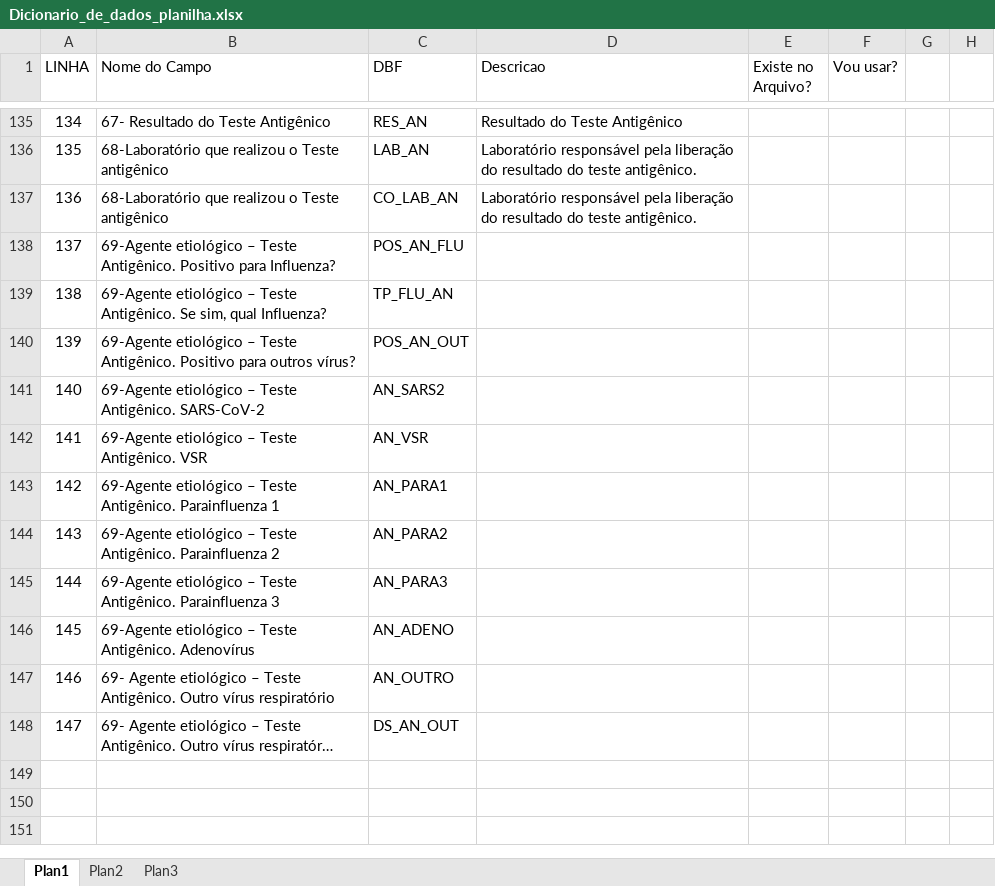
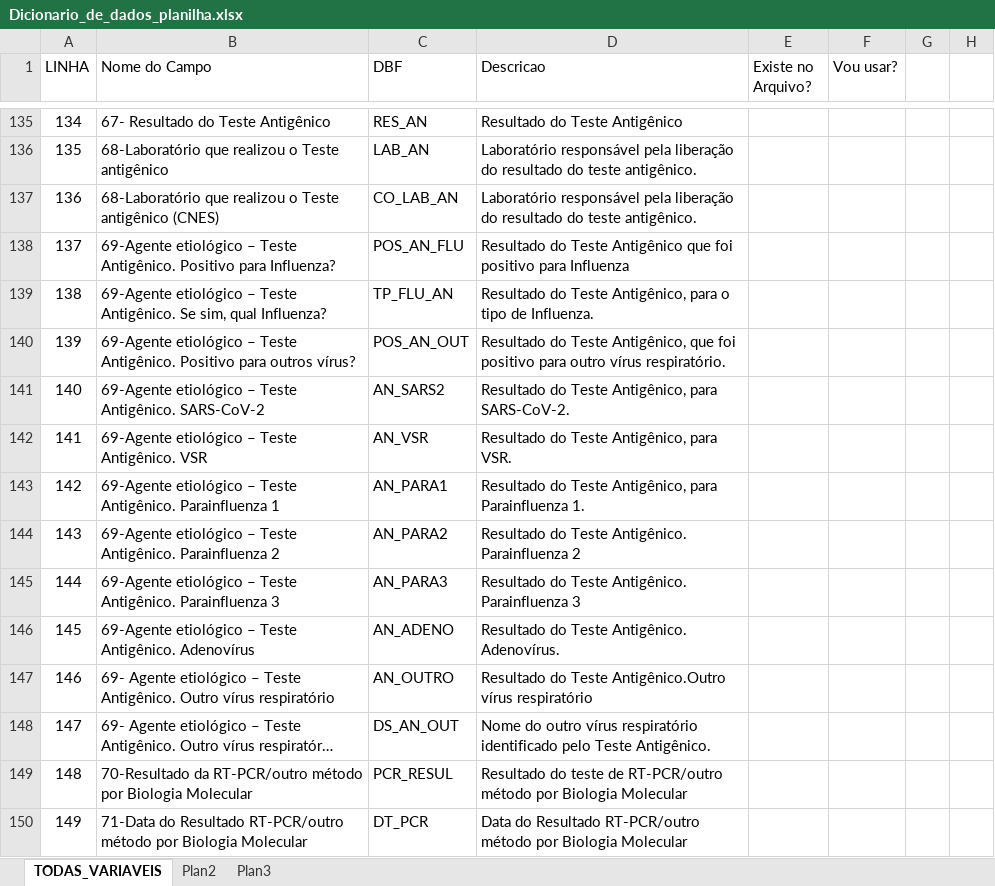
Before and after one commit to DaInLab/PPGMiT-openDataSUS, an Excel workbook: documentos/Dicionario_de_dados_planilha.xlsx, sheet TODAS_VARIAVEIS, drawn as a sheet; only a part is shown, gaps mark what is left out; long unchanged cells end in …; values as stored, in another font and other column widths than the file's, no borders; the diff covers the shown part only; the diff names each change by its address in the sheet, - before the commit and + after, or states it on an @@ line.

```diff
--- a/documentos/Dicionario_de_dados_planilha.xlsx (sheet TODAS_VARIAVEIS)
+++ b/documentos/Dicionario_de_dados_planilha.xlsx (sheet TODAS_VARIAVEIS)
-sheet tab: Plan1
+sheet tab: TODAS_VARIAVEIS
-B137 (Nome do Campo): …Teste antigênico
+B137 (Nome do Campo): …Teste antigênico (CNES)
-D138 (Descricao): (empty)
+D138 (Descricao): Resultado do Teste Antigênico que foi positivo para Influenza
-D139 (Descricao): (empty)
+D139 (Descricao): Resultado do Teste Antigênico, para o tipo de Influenza.
-D140 (Descricao): (empty)
+D140 (Descricao): Resultado do Teste Antigênico, que foi positivo para outro vírus respiratório.
-D141 (Descricao): (empty)
+D141 (Descricao): Resultado do Teste Antigênico, para SARS-CoV-2.
-D142 (Descricao): (empty)
+D142 (Descricao): Resultado do Teste Antigênico, para VSR.
-D143 (Descricao): (empty)
+D143 (Descricao): Resultado do Teste Antigênico, para Parainfluenza 1.
-D144 (Descricao): (empty)
+D144 (Descricao): Resultado do Teste Antigênico. Parainfluenza 2
-D145 (Descricao): (empty)
+D145 (Descricao): Resultado do Teste Antigênico. Parainfluenza 3
-D146 (Descricao): (empty)
+D146 (Descricao): Resultado do Teste Antigênico. Adenovírus.
-D147 (Descricao): (empty)
+D147 (Descricao): Resultado do Teste Antigênico.Outro vírus respiratório
-D148 (Descricao): (empty)
+D148 (Descricao): Nome do outro vírus respiratório identificado pelo Teste Antigênico.
+row 149: 148 | 70-Resultado da RT-PCR/outro método por Biologia Molecular | PCR_RESUL | Resultado do teste de RT-PCR/outro método por Biologia Molecular
+row 150: 149 | 71-Data do Resultado RT-PCR/outro método por Biologia Molecular | DT_PCR | Data do Resultado RT-PCR/outro método por Biologia Molecular
```
Also changed, not shown: 42 added rows elsewhere in this sheet.
